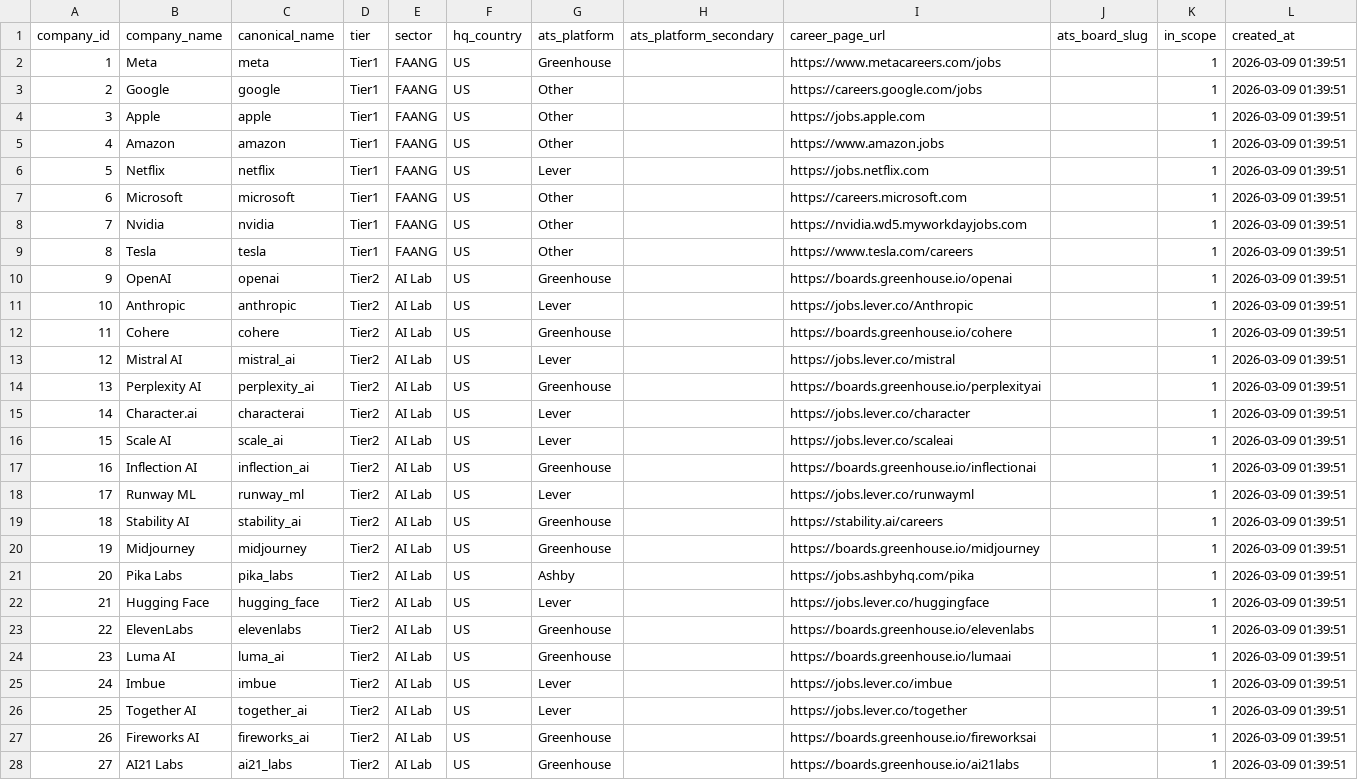
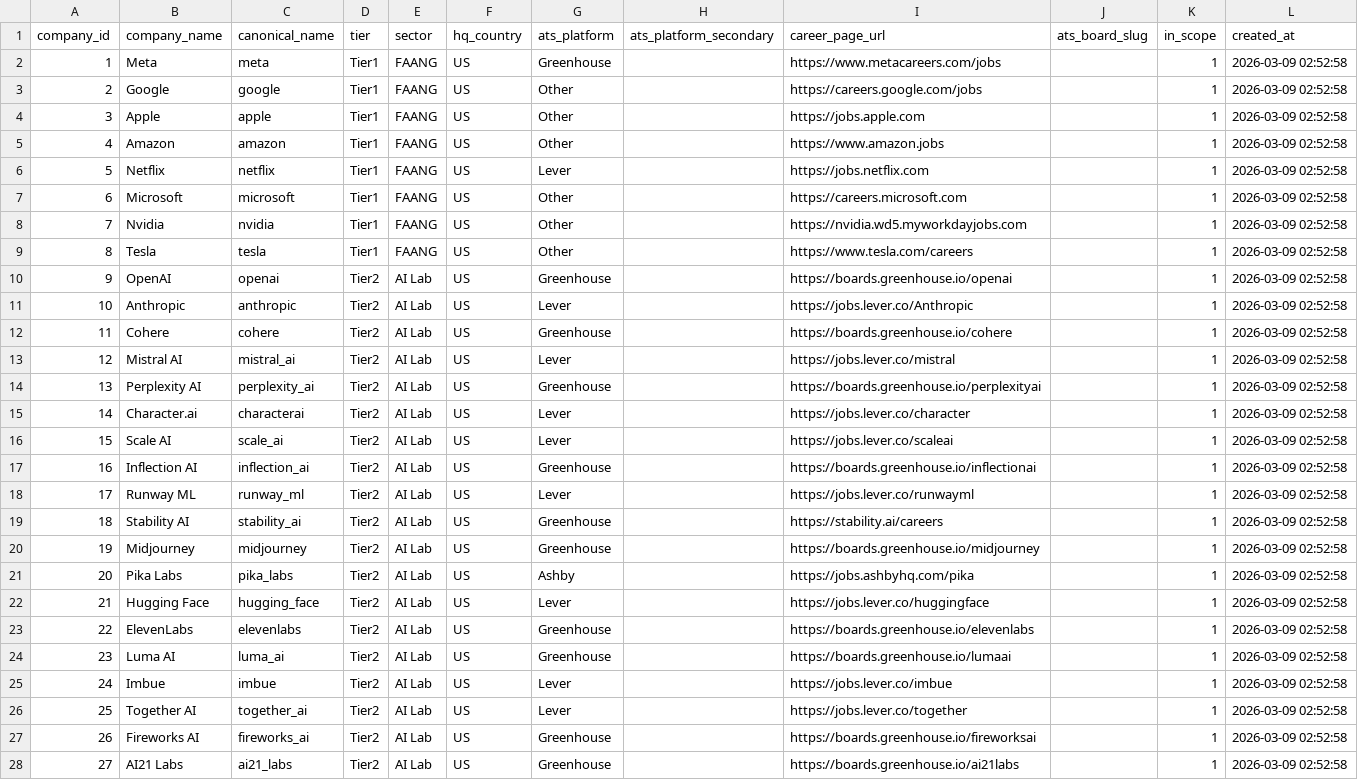
Before and after one commit to aksinya40/JPs, a CSV file: review/companies_200.csv, drawn as a sheet; only a part is shown; the diff covers the shown part only.

```diff
--- a/review/companies_200.csv
+++ b/review/companies_200.csv
@@ -1,28 +1,28 @@
 company_id,company_name,canonical_name,tier,sector,hq_country,ats_platform,ats_platform_secondary,career_page_url,ats_board_slug,in_scope,created_at
-1,Meta,meta,Tier1,FAANG,US,Greenhouse,,https://www.metacareers.com/jobs,,1,2026-03-09 01:39:51
-2,Google,google,Tier1,FAANG,US,Other,,https://careers.google.com/jobs,,1,2026-03-09 01:39:51
-3,Apple,apple,Tier1,FAANG,US,Other,,https://jobs.apple.com,,1,2026-03-09 01:39:51
-4,Amazon,amazon,Tier1,FAANG,US,Other,,https://www.amazon.jobs,,1,2026-03-09 01:39:51
-5,Netflix,netflix,Tier1,FAANG,US,Lever,,https://jobs.netflix.com,,1,2026-03-09 01:39:51
-6,Microsoft,microsoft,Tier1,FAANG,US,Other,,https://careers.microsoft.com,,1,2026-03-09 01:39:51
-7,Nvidia,nvidia,Tier1,FAANG,US,Other,,https://nvidia.wd5.myworkdayjobs.com,,1,2026-03-09 01:39:51
-8,Tesla,tesla,Tier1,FAANG,US,Other,,https://www.tesla.com/careers,,1,2026-03-09 01:39:51
-9,OpenAI,openai,Tier2,AI Lab,US,Greenhouse,,https://boards.greenhouse.io/openai,,1,2026-03-09 01:39:51
-10,Anthropic,anthropic,Tier2,AI Lab,US,Lever,,https://jobs.lever.co/Anthropic,,1,2026-03-09 01:39:51
-11,Cohere,cohere,Tier2,AI Lab,US,Greenhouse,,https://boards.greenhouse.io/cohere,,1,2026-03-09 01:39:51
-12,Mistral AI,mistral_ai,Tier2,AI Lab,US,Lever,,https://jobs.lever.co/mistral,,1,2026-03-09 01:39:51
-13,Perplexity AI,perplexity_ai,Tier2,AI Lab,US,Greenhouse,,https://boards.greenhouse.io/perplexityai,,1,2026-03-09 01:39:51
-14,Character.ai,characterai,Tier2,AI Lab,US,Lever,,https://jobs.lever.co/character,,1,2026-03-09 01:39:51
-15,Scale AI,scale_ai,Tier2,AI Lab,US,Lever,,https://jobs.lever.co/scaleai,,1,2026-03-09 01:39:51
-16,Inflection AI,inflection_ai,Tier2,AI Lab,US,Greenhouse,,https://boards.greenhouse.io/inflectionai,,1,2026-03-09 01:39:51
-17,Runway ML,runway_ml,Tier2,AI Lab,US,Lever,,https://jobs.lever.co/runwayml,,1,2026-03-09 01:39:51
-18,Stability AI,stability_ai,Tier2,AI Lab,US,Greenhouse,,https://stability.ai/careers,,1,2026-03-09 01:39:51
-19,Midjourney,midjourney,Tier2,AI Lab,US,Greenhouse,,https://boards.greenhouse.io/midjourney,,1,2026-03-09 01:39:51
-20,Pika Labs,pika_labs,Tier2,AI Lab,US,Ashby,,https://jobs.ashbyhq.com/pika,,1,2026-03-09 01:39:51
-21,Hugging Face,hugging_face,Tier2,AI Lab,US,Lever,,https://jobs.lever.co/huggingface,,1,2026-03-09 01:39:51
-22,ElevenLabs,elevenlabs,Tier2,AI Lab,US,Greenhouse,,https://boards.greenhouse.io/elevenlabs,,1,2026-03-09 01:39:51
-23,Luma AI,luma_ai,Tier2,AI Lab,US,Greenhouse,,https://boards.greenhouse.io/lumaai,,1,2026-03-09 01:39:51
-24,Imbue,imbue,Tier2,AI Lab,US,Lever,,https://jobs.lever.co/imbue,,1,2026-03-09 01:39:51
-25,Together AI,together_ai,Tier2,AI Lab,US,Lever,,https://jobs.lever.co/together,,1,2026-03-09 01:39:51
-26,Fireworks AI,fireworks_ai,Tier2,AI Lab,US,Greenhouse,,https://boards.greenhouse.io/fireworksai,,1,2026-03-09 01:39:51
-27,AI21 Labs,ai21_labs,Tier2,AI Lab,US,Greenhouse,,https://boards.greenhouse.io/ai21labs,,1,2026-03-09 01:39:51
+1,Meta,meta,Tier1,FAANG,US,Greenhouse,,https://www.metacareers.com/jobs,,1,2026-03-09 02:52:58
+2,Google,google,Tier1,FAANG,US,Other,,https://careers.google.com/jobs,,1,2026-03-09 02:52:58
+3,Apple,apple,Tier1,FAANG,US,Other,,https://jobs.apple.com,,1,2026-03-09 02:52:58
+4,Amazon,amazon,Tier1,FAANG,US,Other,,https://www.amazon.jobs,,1,2026-03-09 02:52:58
+5,Netflix,netflix,Tier1,FAANG,US,Lever,,https://jobs.netflix.com,,1,2026-03-09 02:52:58
+6,Microsoft,microsoft,Tier1,FAANG,US,Other,,https://careers.microsoft.com,,1,2026-03-09 02:52:58
+7,Nvidia,nvidia,Tier1,FAANG,US,Other,,https://nvidia.wd5.myworkdayjobs.com,,1,2026-03-09 02:52:58
+8,Tesla,tesla,Tier1,FAANG,US,Other,,https://www.tesla.com/careers,,1,2026-03-09 02:52:58
+9,OpenAI,openai,Tier2,AI Lab,US,Greenhouse,,https://boards.greenhouse.io/openai,,1,2026-03-09 02:52:58
+10,Anthropic,anthropic,Tier2,AI Lab,US,Lever,,https://jobs.lever.co/Anthropic,,1,2026-03-09 02:52:58
+11,Cohere,cohere,Tier2,AI Lab,US,Greenhouse,,https://boards.greenhouse.io/cohere,,1,2026-03-09 02:52:58
+12,Mistral AI,mistral_ai,Tier2,AI Lab,US,Lever,,https://jobs.lever.co/mistral,,1,2026-03-09 02:52:58
+13,Perplexity AI,perplexity_ai,Tier2,AI Lab,US,Greenhouse,,https://boards.greenhouse.io/perplexityai,,1,2026-03-09 02:52:58
+14,Character.ai,characterai,Tier2,AI Lab,US,Lever,,https://jobs.lever.co/character,,1,2026-03-09 02:52:58
+15,Scale AI,scale_ai,Tier2,AI Lab,US,Lever,,https://jobs.lever.co/scaleai,,1,2026-03-09 02:52:58
+16,Inflection AI,inflection_ai,Tier2,AI Lab,US,Greenhouse,,https://boards.greenhouse.io/inflectionai,,1,2026-03-09 02:52:58
+17,Runway ML,runway_ml,Tier2,AI Lab,US,Lever,,https://jobs.lever.co/runwayml,,1,2026-03-09 02:52:58
+18,Stability AI,stability_ai,Tier2,AI Lab,US,Greenhouse,,https://stability.ai/careers,,1,2026-03-09 02:52:58
+19,Midjourney,midjourney,Tier2,AI Lab,US,Greenhouse,,https://boards.greenhouse.io/midjourney,,1,2026-03-09 02:52:58
+20,Pika Labs,pika_labs,Tier2,AI Lab,US,Ashby,,https://jobs.ashbyhq.com/pika,,1,2026-03-09 02:52:58
+21,Hugging Face,hugging_face,Tier2,AI Lab,US,Lever,,https://jobs.lever.co/huggingface,,1,2026-03-09 02:52:58
+22,ElevenLabs,elevenlabs,Tier2,AI Lab,US,Greenhouse,,https://boards.greenhouse.io/elevenlabs,,1,2026-03-09 02:52:58
+23,Luma AI,luma_ai,Tier2,AI Lab,US,Greenhouse,,https://boards.greenhouse.io/lumaai,,1,2026-03-09 02:52:58
+24,Imbue,imbue,Tier2,AI Lab,US,Lever,,https://jobs.lever.co/imbue,,1,2026-03-09 02:52:58
+25,Together AI,together_ai,Tier2,AI Lab,US,Lever,,https://jobs.lever.co/together,,1,2026-03-09 02:52:58
+26,Fireworks AI,fireworks_ai,Tier2,AI Lab,US,Greenhouse,,https://boards.greenhouse.io/fireworksai,,1,2026-03-09 02:52:58
+27,AI21 Labs,ai21_labs,Tier2,AI Lab,US,Greenhouse,,https://boards.greenhouse.io/ai21labs,,1,2026-03-09 02:52:58
```
Also changed, not shown: 173 edited cells elsewhere in this file, review/qa_violations.csv, review/random_spot_check_30.csv, 5 other files.
